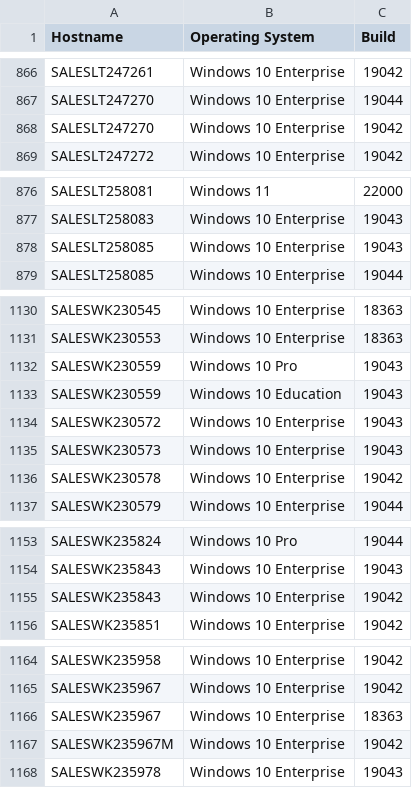
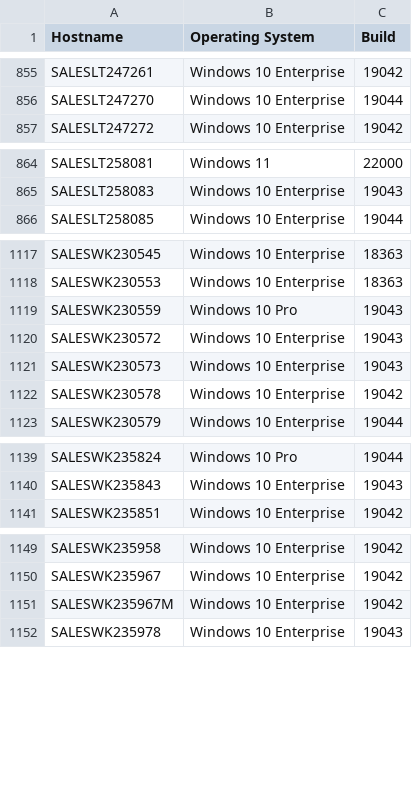
Before and after one commit to iamibi/ENPM685-Security-Tools-For-Information-Security, a CSV file: Homework/Homework - 4/ad.csv, drawn as a sheet; only a part is shown, gaps mark what is left out; the diff covers the shown part only.

```diff
--- a/Homework/Homework - 4/ad.csv
+++ b/Homework/Homework - 4/ad.csv
@@ -867,3 +856,2 @@ SALESLT247261,Windows 10 Enterprise,19042
 SALESLT247270,Windows 10 Enterprise,19044
-SALESLT247270,Windows 10 Enterprise,19042
 SALESLT247272,Windows 10 Enterprise,19042
@@ -877,3 +865,2 @@ SALESLT258081,Windows 11,22000
 SALESLT258083,Windows 10 Enterprise,19043
-SALESLT258085,Windows 10 Enterprise,19043
 SALESLT258085,Windows 10 Enterprise,19044
@@ -1132,3 +1119,2 @@ SALESWK230553,Windows 10 Enterprise,18363
 SALESWK230559,Windows 10 Pro,19043
-SALESWK230559,Windows 10 Education,19043
 SALESWK230572,Windows 10 Enterprise,19043
@@ -1154,3 +1140,2 @@ SALESWK235824,Windows 10 Pro,19044
 SALESWK235843,Windows 10 Enterprise,19043
-SALESWK235843,Windows 10 Enterprise,19042
 SALESWK235851,Windows 10 Enterprise,19042
@@ -1165,3 +1150,2 @@ SALESWK235958,Windows 10 Enterprise,19042
 SALESWK235967,Windows 10 Enterprise,19042
-SALESWK235967,Windows 10 Enterprise,18363
 SALESWK235967M,Windows 10 Enterprise,19042
```
Also changed, not shown: 12 removed rows elsewhere in this file, 2 other files.
